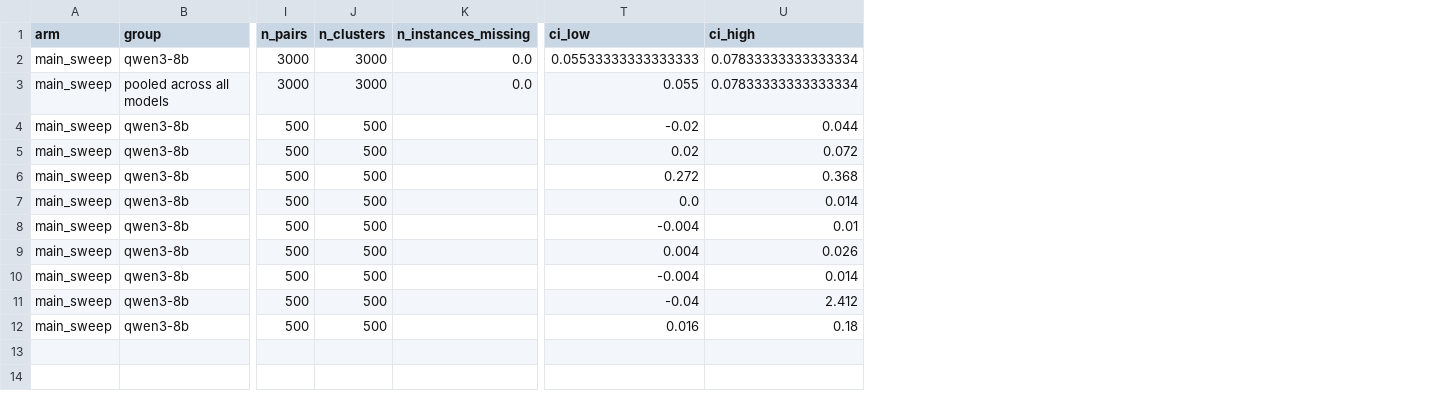
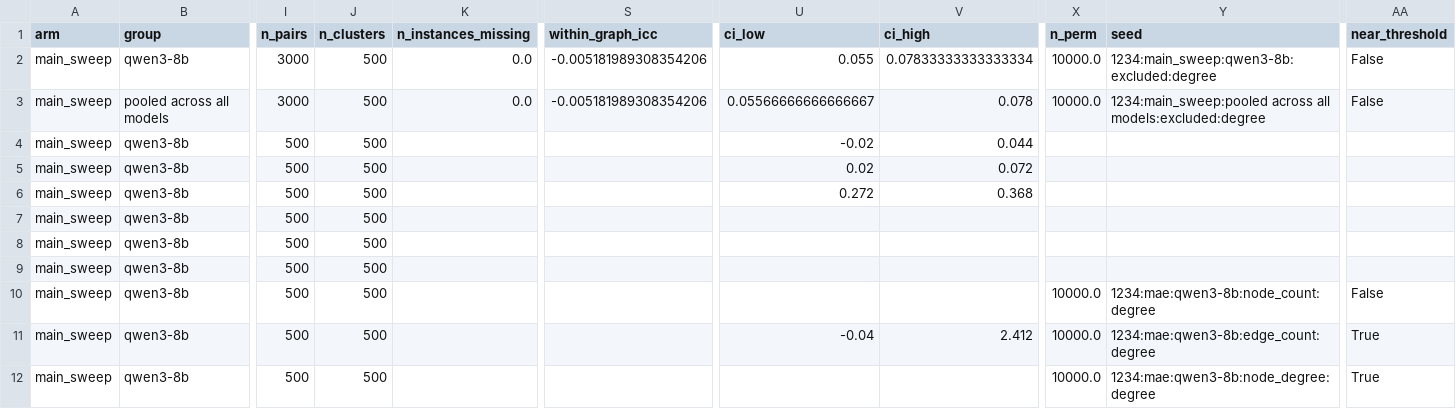
Before and after one commit to GalBrk/GraphTalk, a CSV file: preliminary/outputs/sweep-small-graph/significance_report.count500.got.csv, drawn as a sheet; only a part is shown, gaps mark what is left out; addresses are those after the commit; the diff names each change by its address in the sheet, - before the commit and + after, or states it on an @@ line.

```diff
--- a/preliminary/outputs/sweep-small-graph/significance_report.count500.got.csv
+++ b/preliminary/outputs/sweep-small-graph/significance_report.count500.got.csv
+column S (within_graph_icc), rows 2-3: -0.005181989308354206 | -0.005181989308354206
+column X (n_perm), rows 2-12: 10000.0 | 10000.0 |  |  |  |  |  |  | 10000.0 | 10000.0 | 10000.0
+column Y (seed), rows 2-12: 1234:main_sweep:qwen3-8b:excluded:degree | 1234:main_sweep:pooled across all models:excluded:degree |  |  |  |  |  |  | 1234:mae:qwen3-8b:node_count:degree | 1234:mae:qwen3-8b:edge_count:degree | 1234:mae:qwen3-8b:node_degree:degree
+column AA (near_threshold), rows 2-12: False | False |  |  |  |  |  |  | False | True | True
-J2:J3 (n_clusters): 3000
+J2:J3 (n_clusters): 500
-U2 (ci_low): 0.05533333333333333
+U2 (ci_low): 0.055
-U3 (ci_low): 0.055
+U3 (ci_low): 0.05566666666666667
-V3 (ci_high): 0.07833333333333334
+V3 (ci_high): 0.078
-U7 (ci_low): 0.0
+U7 (ci_low): (empty)
-V7 (ci_high): 0.014
+V7 (ci_high): (empty)
-U8 (ci_low): -0.004
+U8 (ci_low): (empty)
-V8 (ci_high): 0.01
+V8 (ci_high): (empty)
-U9 (ci_low): 0.004
+U9 (ci_low): (empty)
-V9 (ci_high): 0.026
+V9 (ci_high): (empty)
-U10 (ci_low): -0.004
+U10 (ci_low): (empty)
-V10 (ci_high): 0.014
+V10 (ci_high): (empty)
-U12 (ci_low): 0.016
+U12 (ci_low): (empty)
-V12 (ci_high): 0.18
+V12 (ci_high): (empty)
```
Also changed, not shown: preliminary/outputs/ladder-retrieval/retrieval_matrix.csv, preliminary/outputs/sweep-small-graph/task_scoped_screen.csv, 5 other files.
